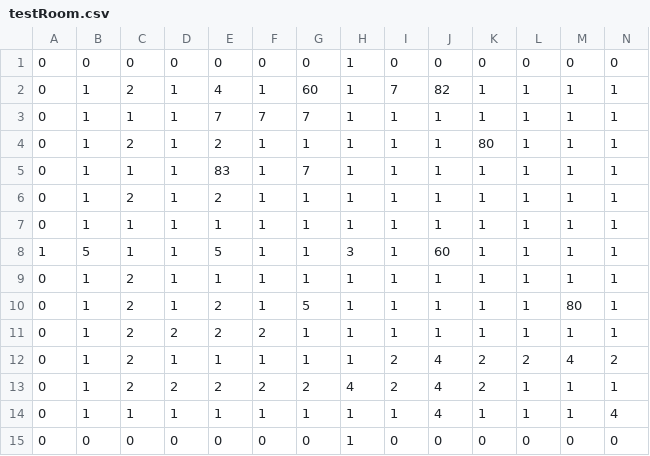
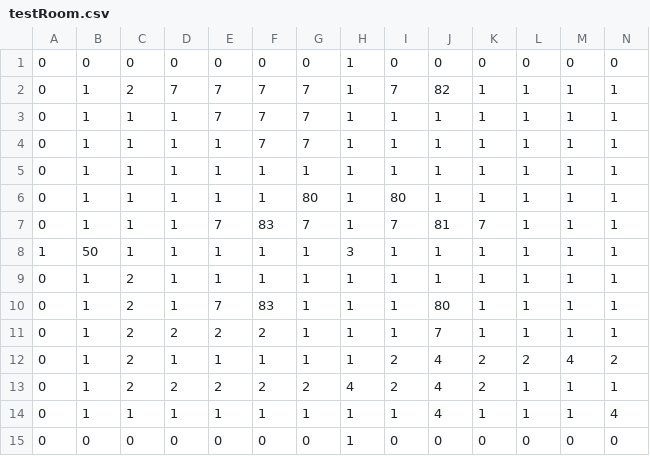
Before and after one commit to Llaugo/VahvuusVaris, a CSV file: rooms/testRoom.csv, drawn as a sheet; only a part is shown; removed rows and columns are numbered as before the commit, all else as after; rows hold the shown columns only; the diff names each change by its address in the sheet, - before the commit and + after, or states it on an @@ line.

```diff
--- a/rooms/testRoom.csv
+++ b/rooms/testRoom.csv
-D2: 1
+D2: 7
-E2: 4
+E2: 7
-F2: 1
+F2: 7
-G2: 60
+G2: 7
-row 4: 0 | 1 | 2 | 1 | 2 | 1 | 1 | 1 | 1 | 1 | 80 | 1 | 1 | 1
-E4: 83
+E4: 1
-F4: 1
+F4: 7
-row 6: 0 | 1 | 2 | 1 | 2 | 1 | 1 | 1 | 1 | 1 | 1 | 1 | 1 | 1
+row 6: 0 | 1 | 1 | 1 | 1 | 1 | 80 | 1 | 80 | 1 | 1 | 1 | 1 | 1
+row 7: 0 | 1 | 1 | 1 | 7 | 83 | 7 | 1 | 7 | 81 | 7 | 1 | 1 | 1
-B8: 5
+B8: 50
-E8: 5
+E8: 1
-J8: 60
+J8: 1
-E10: 2
+E10: 7
-F10: 1
+F10: 83
-G10: 5
+G10: 1
-J10: 1
+J10: 80
-M10: 80
+M10: 1
-J11: 1
+J11: 7
```
Also changed, not shown: rooms/roomLayouts.csv, rooms/startRooms.csv, 5 other files.
